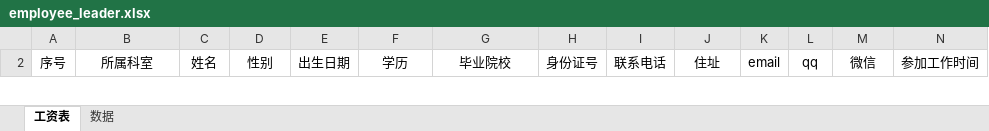
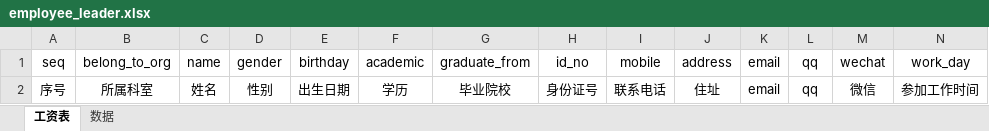
Before and after one commit to chengdh/fig-rails-dev, an Excel workbook: public/employee_template/employee_leader.xlsx, sheet 工资表, drawn as a sheet; only a part is shown; values as stored, in another font and other column widths than the file's, no borders; rows hold the shown columns only; the diff covers the shown part only; the diff names each change by its address in the sheet, - before the commit and + after, or states it on an @@ line.

```diff
--- a/public/employee_template/employee_leader.xlsx (sheet 工资表)
+++ b/public/employee_template/employee_leader.xlsx (sheet 工资表)
+row 1: seq | belong_to_org | name | gender | birthday | academic | graduate_from | id_no | mobile | address | email | qq | wechat | work_day
```
Also changed, not shown: other rows of this sheet, hidden cells, public/employee_template/employee_on_duty.xlsx, public/employee_template/employee_retired.xlsx, 8 other files.
